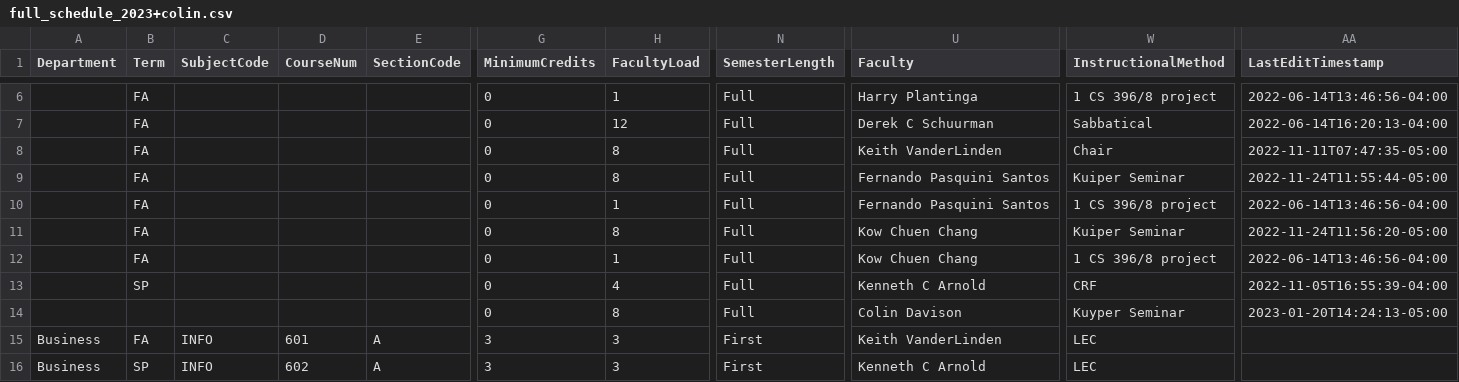
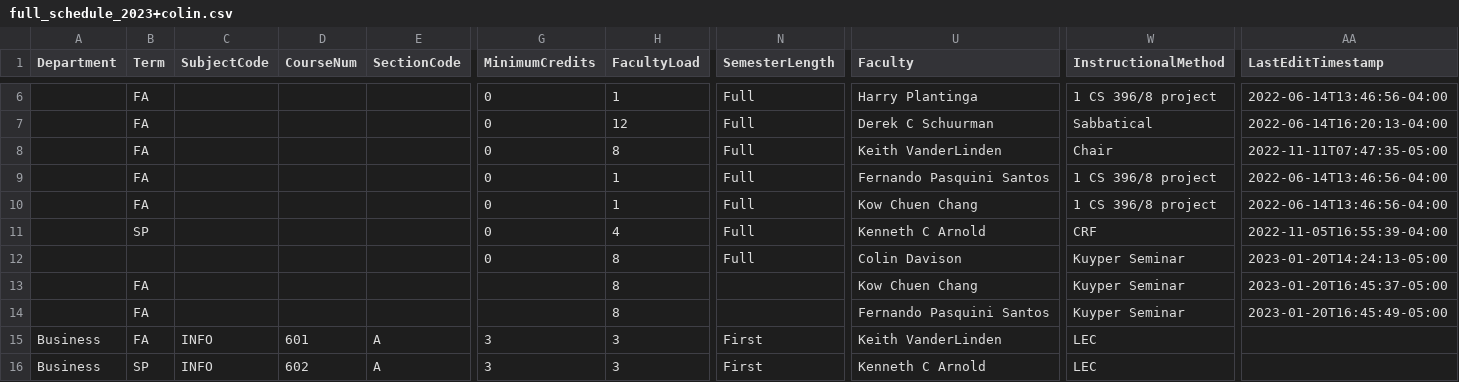
Before and after one commit to kvlinden/kvlinden.github.io, a CSV file: data/full_schedule_2023+colin.csv, drawn as a sheet; only a part is shown, gaps mark what is left out; removed rows and columns are numbered as before the commit, all else as after; rows hold the shown columns only; the diff names each change by its address in the sheet, - before the commit and + after, or states it on an @@ line.

Commit message:
fixed Kuyper spelling

```diff
--- a/data/full_schedule_2023+colin.csv
+++ b/data/full_schedule_2023+colin.csv
-row 9:  | FA |  |  |  | 0 | 8 | Full | Fernando Pasquini Santos | Kuiper Seminar | 2022-11-24T11:55:44-05:00
-row 11:  | FA |  |  |  | 0 | 8 | Full | Kow Chuen Chang | Kuiper Seminar | 2022-11-24T11:56:20-05:00
+row 13:  | FA |  |  |  |  | 8 |  | Kow Chuen Chang | Kuyper Seminar | 2023-01-20T16:45:37-05:00
+row 14:  | FA |  |  |  |  | 8 |  | Fernando Pasquini Santos | Kuyper Seminar | 2023-01-20T16:45:49-05:00
```
